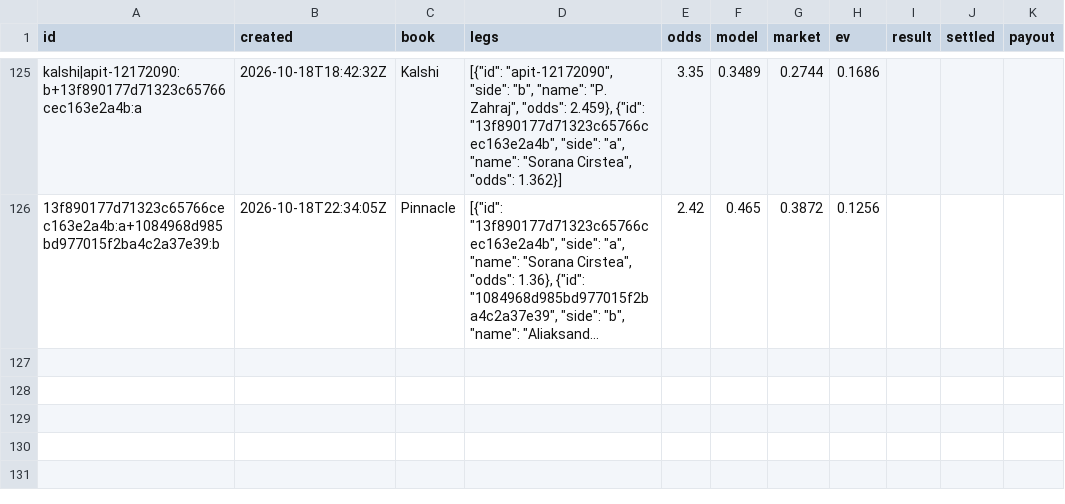
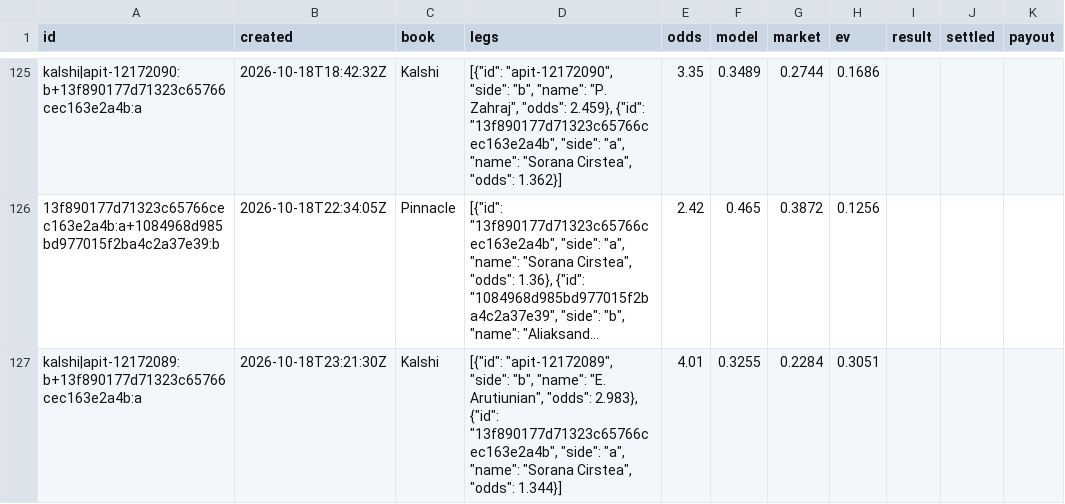
Before and after one commit to MoussaK1379/tennis-odds-engine, a CSV file: history/parlays.csv, drawn as a sheet; only a part is shown, gaps mark what is left out; long unchanged cells end in …; the diff names each change by its address in the sheet, - before the commit and + after, or states it on an @@ line.

```diff
--- a/history/parlays.csv
+++ b/history/parlays.csv
+row 127: kalshi|apit-12172089:b+13f890177d71323c65766cec163e2a4b:a | 2026-10-18T23:21:30Z | Kalshi | [{"id": "apit-12172089", "side": "b", "name": "E. Arutiunian", "odds": 2.983}, {"id": "13f890177d71323c65766cec163e2a4b", "side": "a", "name": "Sorana Cirstea", "odds": 1.344}] | 4.01 | 0.3255 | 0.2284 | 0.3051
```
Also changed, not shown: history/predictions.csv, 1 other file.
